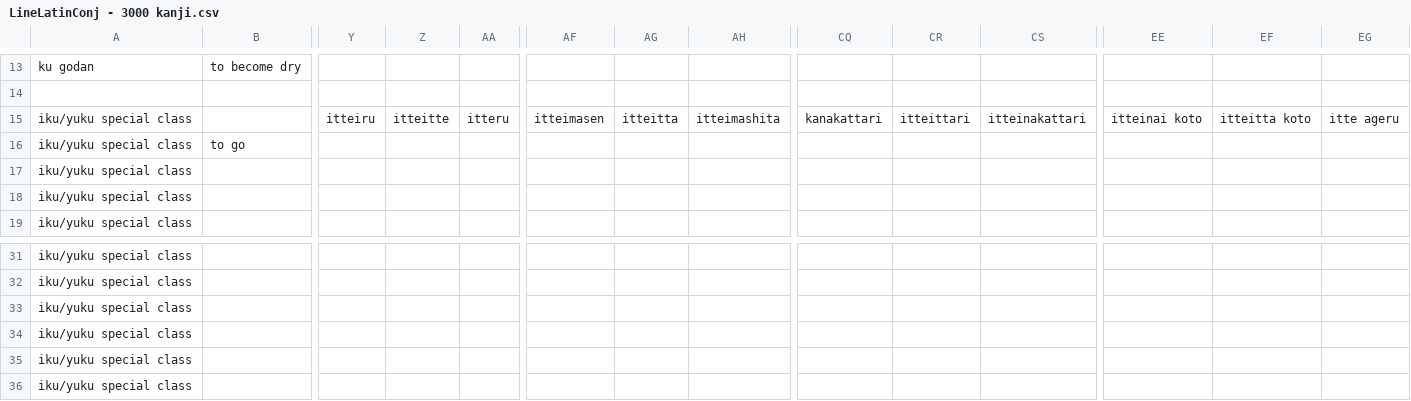
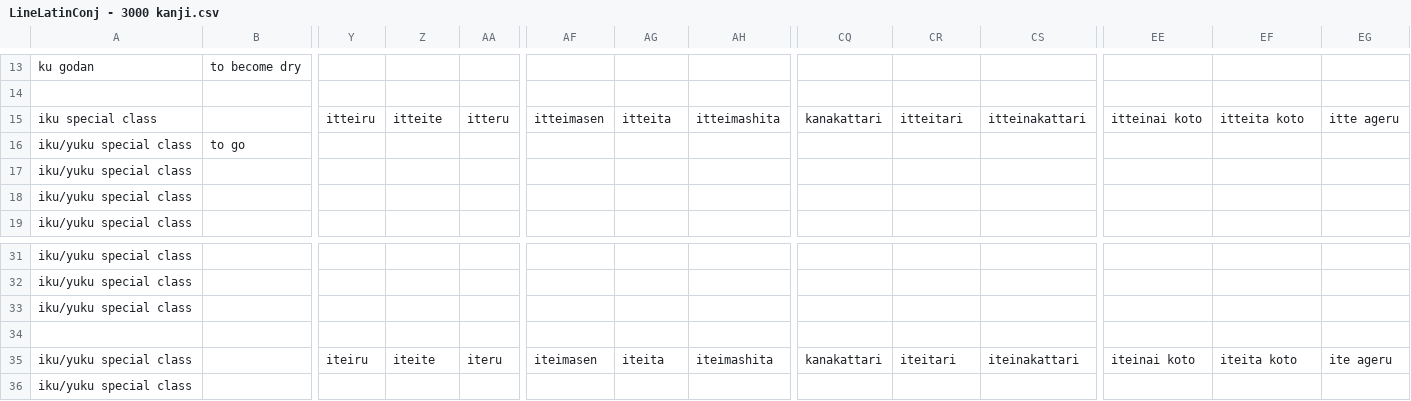
Before and after one commit to blarom/JapaneseToolbox, a CSV file: app/src/main/assets/LineLatinConj - 3000 kanji.csv, drawn as a sheet; only a part is shown, gaps mark what is left out; the shorter side is filled out with more unchanged rows; rows hold the shown columns only; the diff names each change by its address in the sheet, - before the commit and + after, or states it on an @@ line.

```diff
--- a/app/src/main/assets/LineLatinConj - 3000 kanji.csv
+++ b/app/src/main/assets/LineLatinConj - 3000 kanji.csv
-A15: iku/yuku special class
+A15: iku special class
-Z15: itteitte
+Z15: itteite
-AG15: itteitta
+AG15: itteita
-CR15: itteittari
+CR15: itteitari
-EF15: itteitta koto
+EF15: itteita koto
+row 34: (empty)
+row 35: iku/yuku special class |  | iteiru | iteite | iteru | iteimasen | iteita | iteimashita | kanakattari | iteitari | iteinakattari | iteinai koto | iteita koto | ite ageru
```
Also changed, not shown: app/src/main/assets/LineGrammar - 3000 kanji.csv, app/src/main/assets/LineKanjiConj - 3000 kanji.csv, 6 other files.
